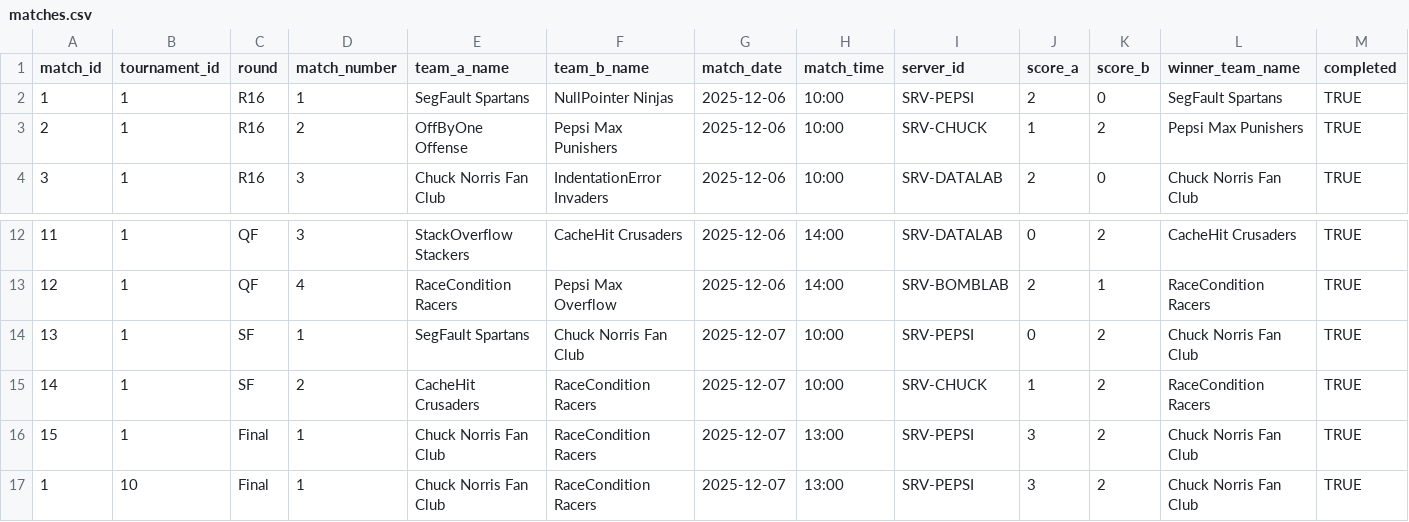
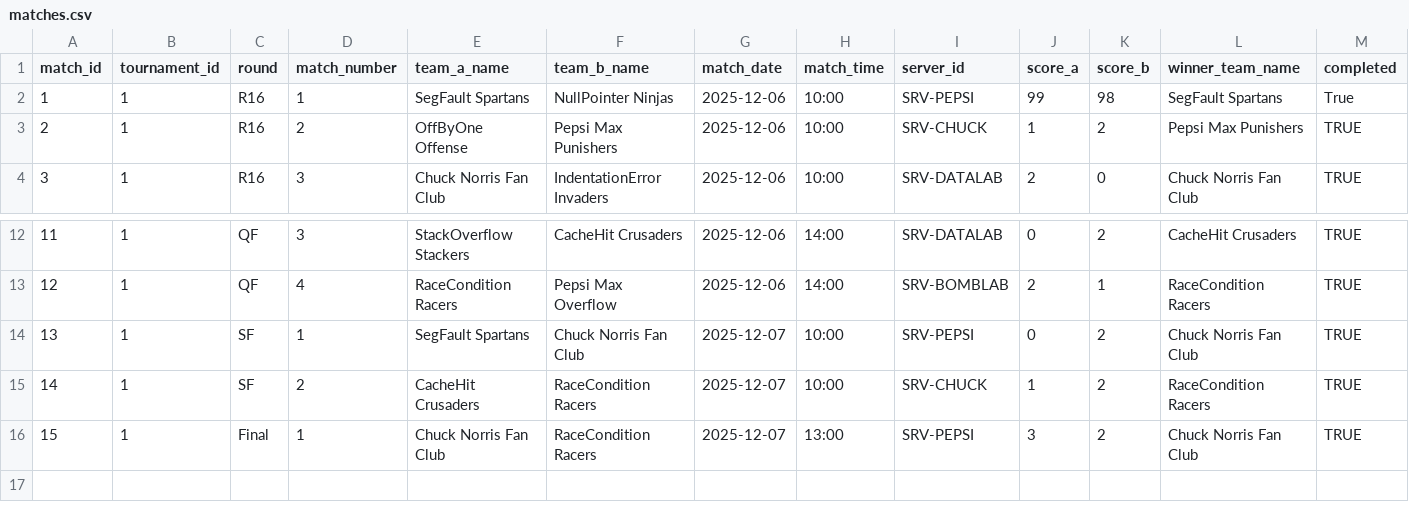
Before and after one commit to SteinarHelgi/esport_cup, a CSV file: Data/matches.csv, drawn as a sheet; only a part is shown, gaps mark what is left out.

```diff
--- a/Data/matches.csv
+++ b/Data/matches.csv
@@ -1,3 +1,3 @@
 match_id,tournament_id,round,match_number,team_a_name,team_b_name,match_date,match_time,server_id,score_a,score_b,winner_team_name,completed
-1,1,R16,1,SegFault Spartans,NullPointer Ninjas,2025-12-06,10:00,SRV-PEPSI,2,0,SegFault Spartans,TRUE
+1,1,R16,1,SegFault Spartans,NullPointer Ninjas,2025-12-06,10:00,SRV-PEPSI,99,98,SegFault Spartans,True
 2,1,R16,2,OffByOne Offense,Pepsi Max Punishers,2025-12-06,10:00,SRV-CHUCK,1,2,Pepsi Max Punishers,TRUE
@@ -16,2 +16 @@ match_id,tournament_id,round,match_number,team_a_name,team_b_name,match_date,mat
 15,1,Final,1,Chuck Norris Fan Club,RaceCondition Racers,2025-12-07,13:00,SRV-PEPSI,3,2,Chuck Norris Fan Club,TRUE
-1,10,Final,1,Chuck Norris Fan Club,RaceCondition Racers,2025-12-07,13:00,SRV-PEPSI,3,2,Chuck Norris Fan Club, TRUE
```
Also changed, not shown: 5 other files.
